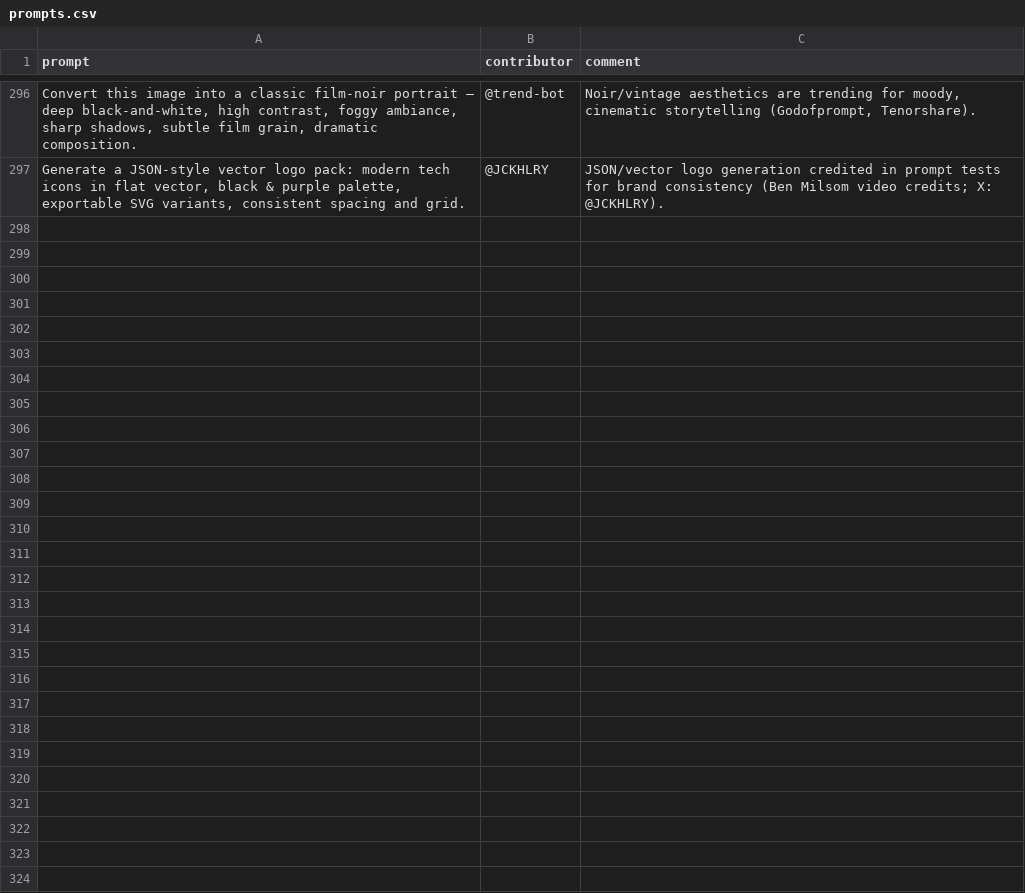
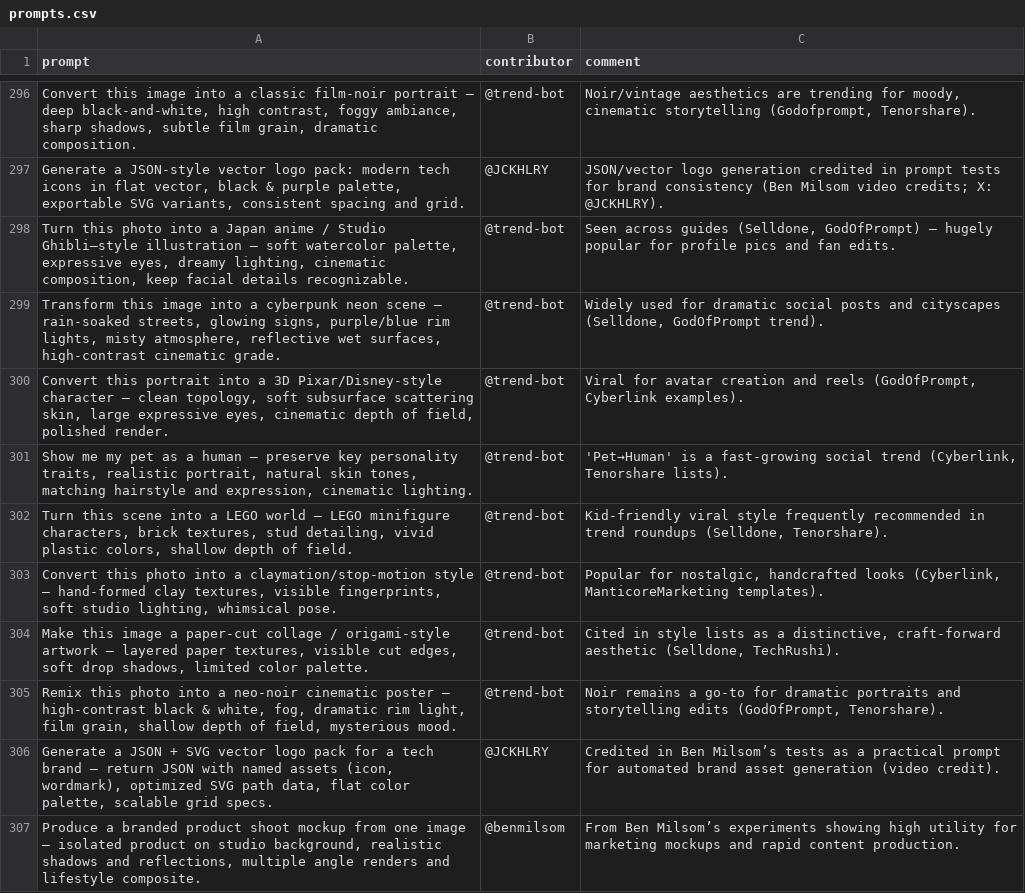
Before and after one commit to stancsz/awesome-trending-ai-prompts, a CSV file: chatgpt-image/prompts.csv, drawn as a sheet; only a part is shown, gaps mark what is left out; the diff names each change by its address in the sheet, - before the commit and + after, or states it on an @@ line.

```diff
--- a/chatgpt-image/prompts.csv
+++ b/chatgpt-image/prompts.csv
+row 298: Turn this photo into a Japan anime / Studio Ghibli–style illustration — soft watercolor palette, expressive eyes, dreamy lighting, cinematic composition, keep facial details recognizable. | @trend-bot | Seen across guides (Selldone, GodOfPrompt) — hugely popular for profile pics and fan edits.
+row 299: Transform this image into a cyberpunk neon scene — rain-soaked streets, glowing signs, purple/blue rim lights, misty atmosphere, reflective wet surfaces, high-contrast cinematic grade. | @trend-bot | Widely used for dramatic social posts and cityscapes (Selldone, GodOfPrompt trend).
+row 300: Convert this portrait into a 3D Pixar/Disney-style character — clean topology, soft subsurface scattering skin, large expressive eyes, cinematic depth of field, polished render. | @trend-bot | Viral for avatar creation and reels (GodOfPrompt, Cyberlink examples).
+row 301: Show me my pet as a human — preserve key personality traits, realistic portrait, natural skin tones, matching hairstyle and expression, cinematic lighting. | @trend-bot | 'Pet→Human' is a fast-growing social trend (Cyberlink, Tenorshare lists).
+row 302: Turn this scene into a LEGO world — LEGO minifigure characters, brick textures, stud detailing, vivid plastic colors, shallow depth of field. | @trend-bot | Kid-friendly viral style frequently recommended in trend roundups (Selldone, Tenorshare).
+row 303: Convert this photo into a claymation/stop-motion style — hand-formed clay textures, visible fingerprints, soft studio lighting, whimsical pose. | @trend-bot | Popular for nostalgic, handcrafted looks (Cyberlink, ManticoreMarketing templates).
+row 304: Make this image a paper-cut collage / origami-style artwork — layered paper textures, visible cut edges, soft drop shadows, limited color palette. | @trend-bot | Cited in style lists as a distinctive, craft-forward aesthetic (Selldone, TechRushi).
+row 305: Remix this photo into a neo-noir cinematic poster — high-contrast black & white, fog, dramatic rim light, film grain, shallow depth of field, mysterious mood. | @trend-bot | Noir remains a go-to for dramatic portraits and storytelling edits (GodOfPrompt, Tenorshare).
+row 306: Generate a JSON + SVG vector logo pack for a tech brand — return JSON with named assets (icon, wordmark), optimized SVG path data, flat color palette, scalable grid specs. | @JCKHLRY | Credited in Ben Milsom’s tests as a practical prompt for automated brand asset generation (video credit).
+row 307: Produce a branded product shoot mockup from one image — isolated product on studio background, realistic shadows and reflections, multiple angle renders and lifestyle composite. | @benmilsom | From Ben Milsom’s experiments showing high utility for marketing mockups and rapid content production.
```
Also changed, not shown: chatgpt-text/prompts.csv, claude/prompts.csv, 5 other files.
